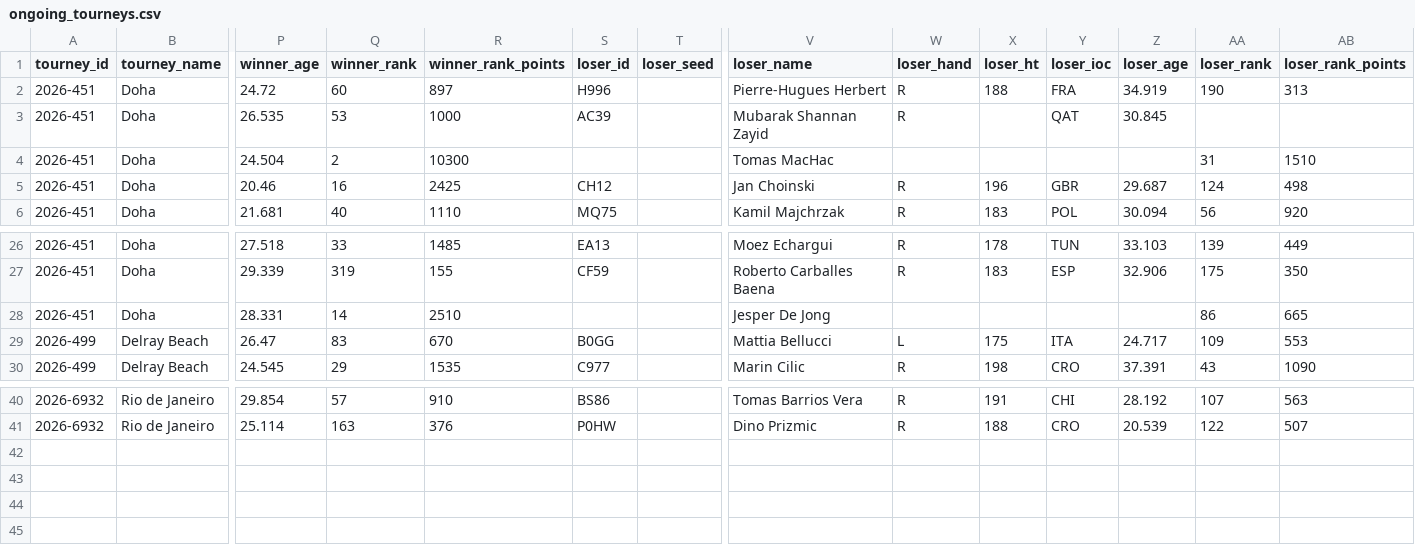
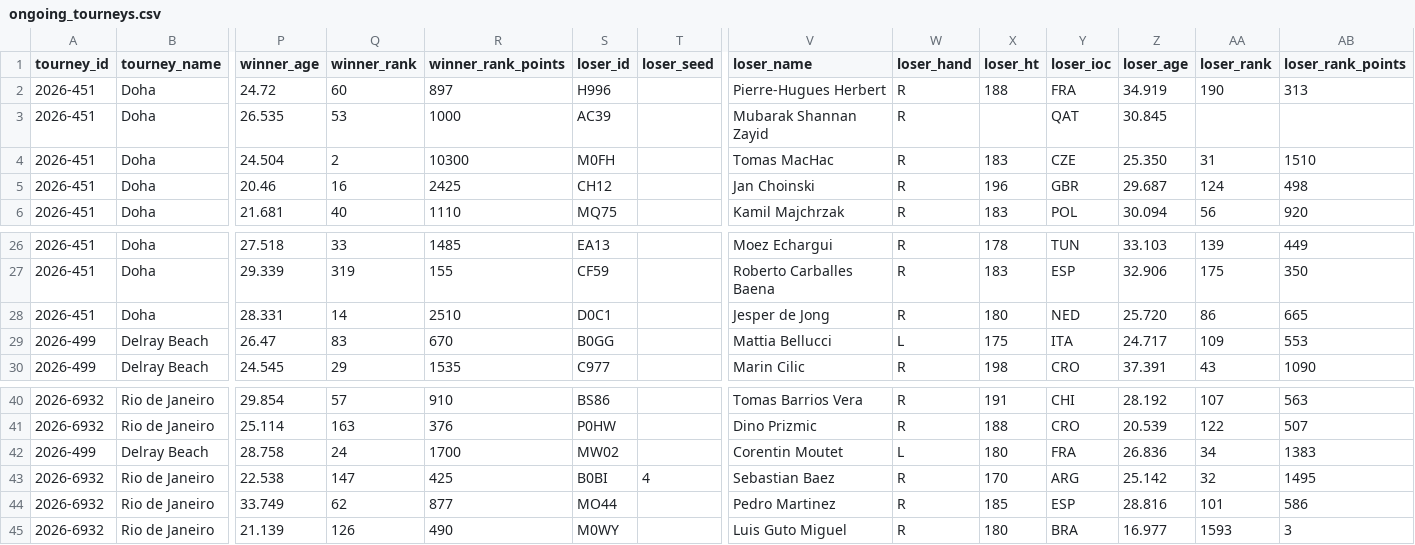
Before and after one commit to Tennismylife/TML-Website, a CSV file: data/ongoing_tourneys.csv, drawn as a sheet; only a part is shown, gaps mark what is left out; rows hold the shown columns only; the diff names each change by its address in the sheet, - before the commit and + after, or states it on an @@ line.

Commit message:
Update ongoing_tourneys.csv

```diff
--- a/data/ongoing_tourneys.csv
+++ b/data/ongoing_tourneys.csv
-S4 (loser_id): (empty)
+S4 (loser_id): M0FH
-W4 (loser_hand): (empty)
+W4 (loser_hand): R
-X4 (loser_ht): (empty)
+X4 (loser_ht): 183
-Y4 (loser_ioc): (empty)
+Y4 (loser_ioc): CZE
-Z4 (loser_age): (empty)
+Z4 (loser_age): 25.350
-S28 (loser_id): (empty)
+S28 (loser_id): D0C1
-V28 (loser_name): Jesper De Jong
+V28 (loser_name): Jesper de Jong
-W28 (loser_hand): (empty)
+W28 (loser_hand): R
-X28 (loser_ht): (empty)
+X28 (loser_ht): 180
-Y28 (loser_ioc): (empty)
+Y28 (loser_ioc): NED
-Z28 (loser_age): (empty)
+Z28 (loser_age): 25.720
+row 42: 2026-499 | Delray Beach | 28.758 | 24 | 1700 | MW02 |  | Corentin Moutet | L | 180 | FRA | 26.836 | 34 | 1383
+row 43: 2026-6932 | Rio de Janeiro | 22.538 | 147 | 425 | B0BI | 4 | Sebastian Baez | R | 170 | ARG | 25.142 | 32 | 1495
+row 44: 2026-6932 | Rio de Janeiro | 33.749 | 62 | 877 | MO44 |  | Pedro Martinez | R | 185 | ESP | 28.816 | 101 | 586
+row 45: 2026-6932 | Rio de Janeiro | 21.139 | 126 | 490 | M0WY |  | Luis Guto Miguel | R | 180 | BRA | 16.977 | 1593 | 3
```
